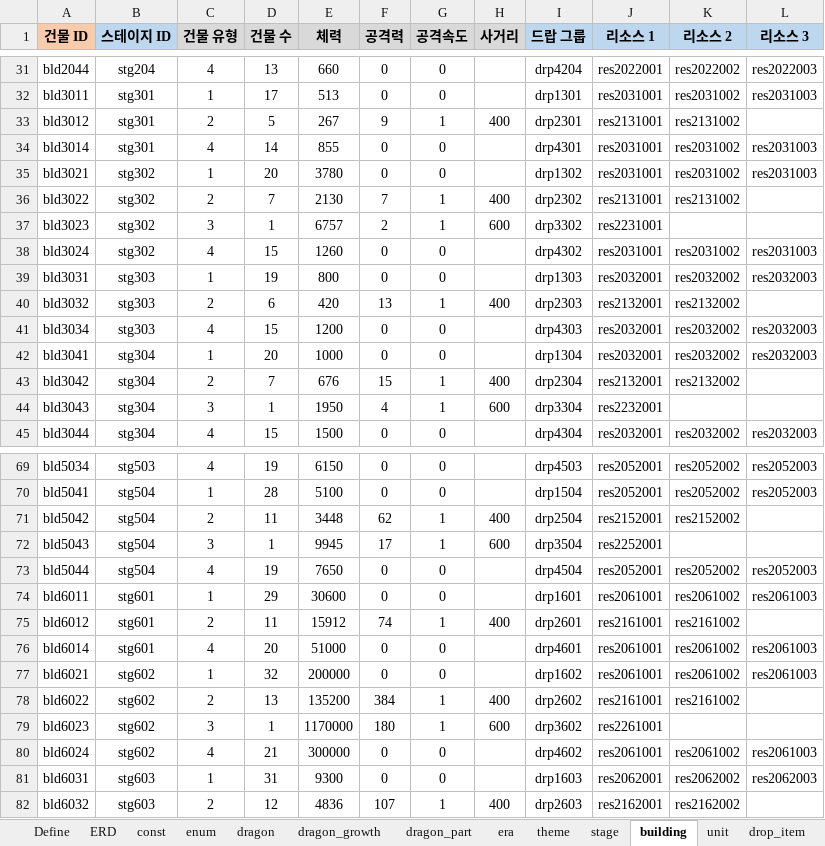
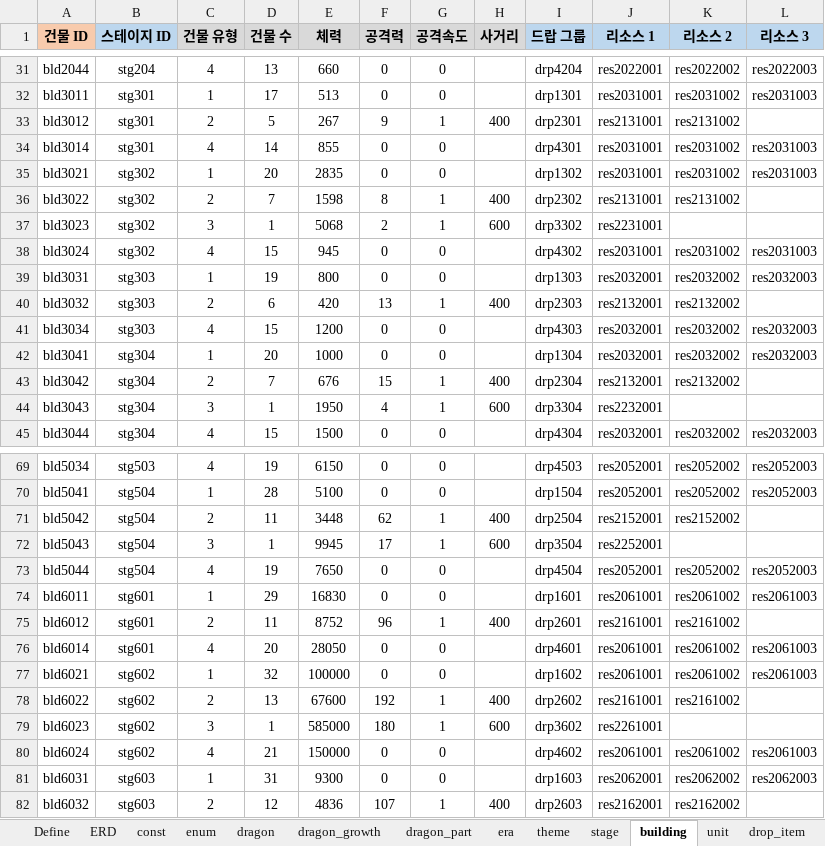
Before and after one commit to MoraDoraR1/DragonWasHere, an Excel workbook: Docs/20261012_데이터테이블_Ver02.xlsx, sheet building, drawn as a sheet; only a part is shown, gaps mark what is left out; values as stored, in another font and other column widths than the file's, no borders; the diff covers the shown part only; the diff names each change by its address in the sheet, - before the commit and + after, or states it on an @@ line.

```diff
--- a/Docs/20261012_데이터테이블_Ver02.xlsx (sheet building)
+++ b/Docs/20261012_데이터테이블_Ver02.xlsx (sheet building)
-E35 (체력): 3780
+E35 (체력): 2835
-E36 (체력): 2130
+E36 (체력): 1598
-F36 (공격력): 7
+F36 (공격력): 8
-E37 (체력): 6757
+E37 (체력): 5068
-E38 (체력): 1260
+E38 (체력): 945
-E74 (체력): 30600
+E74 (체력): 16830
-E75 (체력): 15912
+E75 (체력): 8752
-F75 (공격력): 74
+F75 (공격력): 96
-E76 (체력): 51000
+E76 (체력): 28050
-E77 (체력): 200000
+E77 (체력): 100000
-E78 (체력): 135200
+E78 (체력): 67600
-F78 (공격력): 384
+F78 (공격력): 192
-E79 (체력): 1170000
+E79 (체력): 585000
-E80 (체력): 300000
+E80 (체력): 150000
```
Also changed, not shown: 30 edited cells elsewhere in this sheet, sheet unit, 18 other files.
